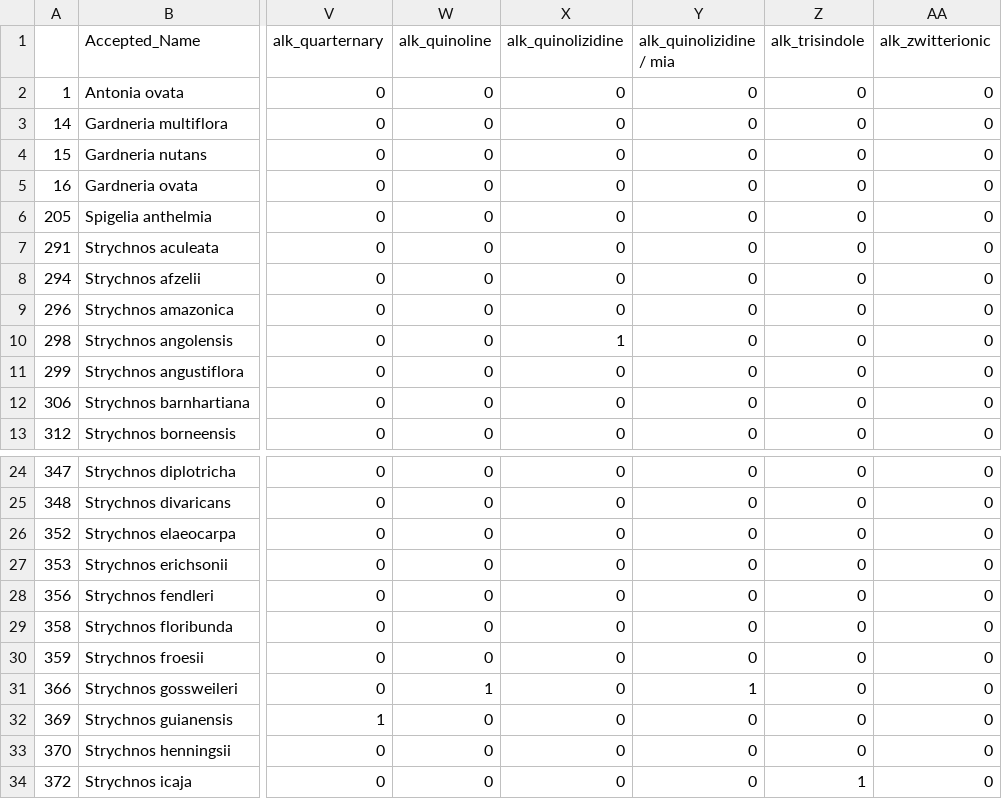
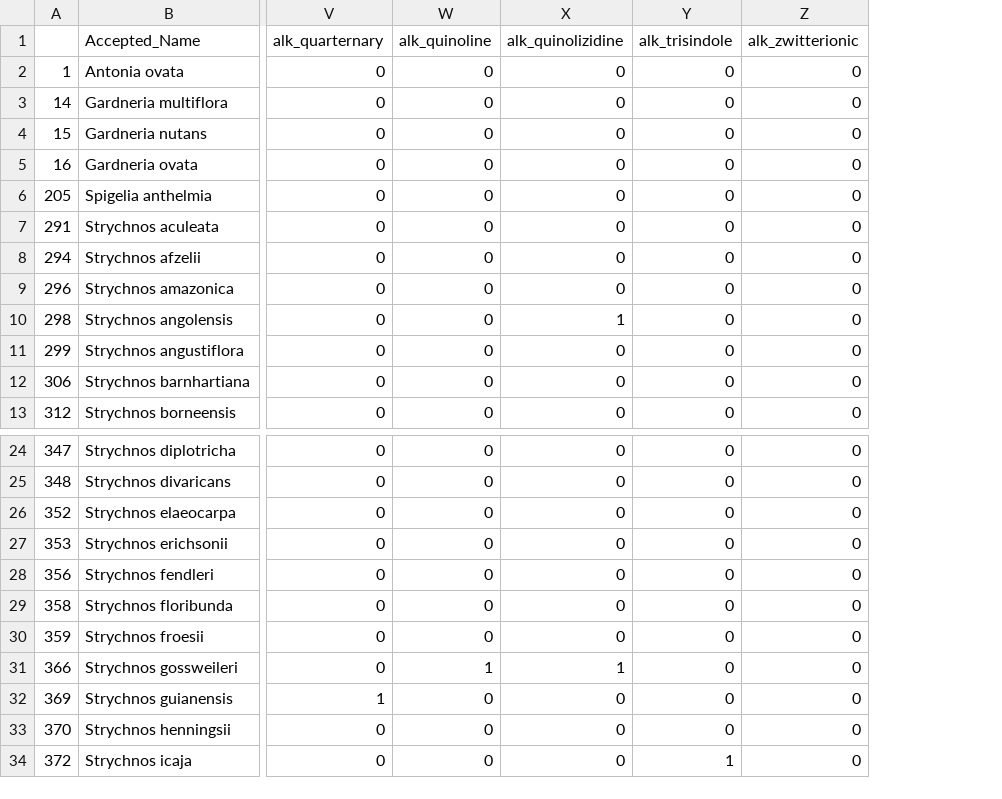
Before and after one commit to alrichardbollans/loganiaceae_traits, a CSV file: logan_manually_collected_data/outputs/parsed_alkaloid_classes.csv, drawn as a sheet; only a part is shown, gaps mark what is left out; the diff names each change by its address in the sheet, - before the commit and + after, or states it on an @@ line.

Commit message:
Improve alkaloid class parsing

```diff
--- a/logan_manually_collected_data/outputs/parsed_alkaloid_classes.csv
+++ b/logan_manually_collected_data/outputs/parsed_alkaloid_classes.csv
-column Y (alk_quinolizidine / mia), rows 2-13: all 0; rows 24-34: 0 | 0 | 0 | 0 | 0 | 0 | 0 | 1 | 0 | 0 | 0
-X31 (alk_quinolizidine): 0
+X31 (alk_quinolizidine): 1
```
Also changed, not shown: logan_manually_collected_data/inputs/log_trait_data.csv, logan_manually_collected_data/outputs/alks summary.csv, 3 other files.
